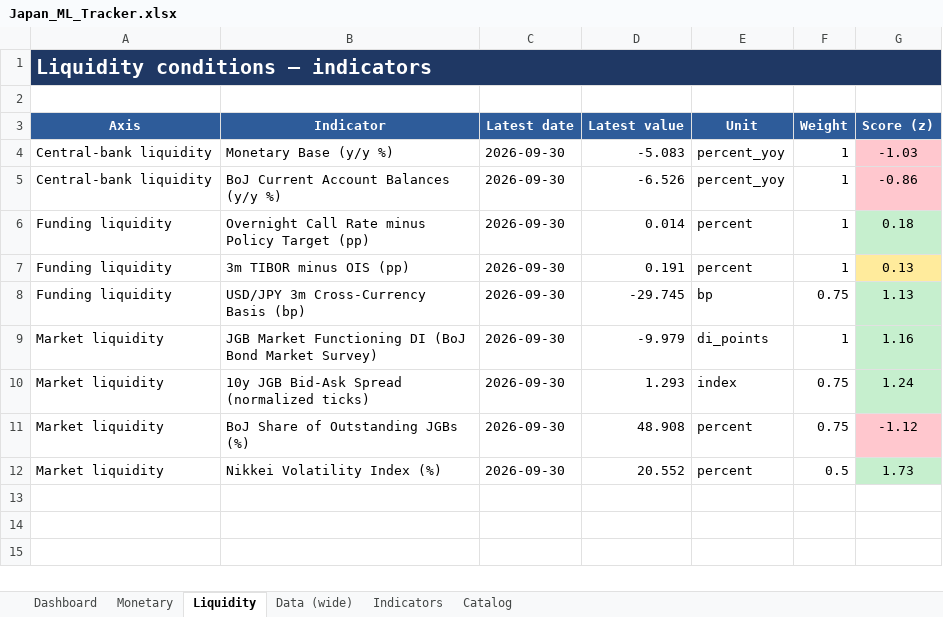
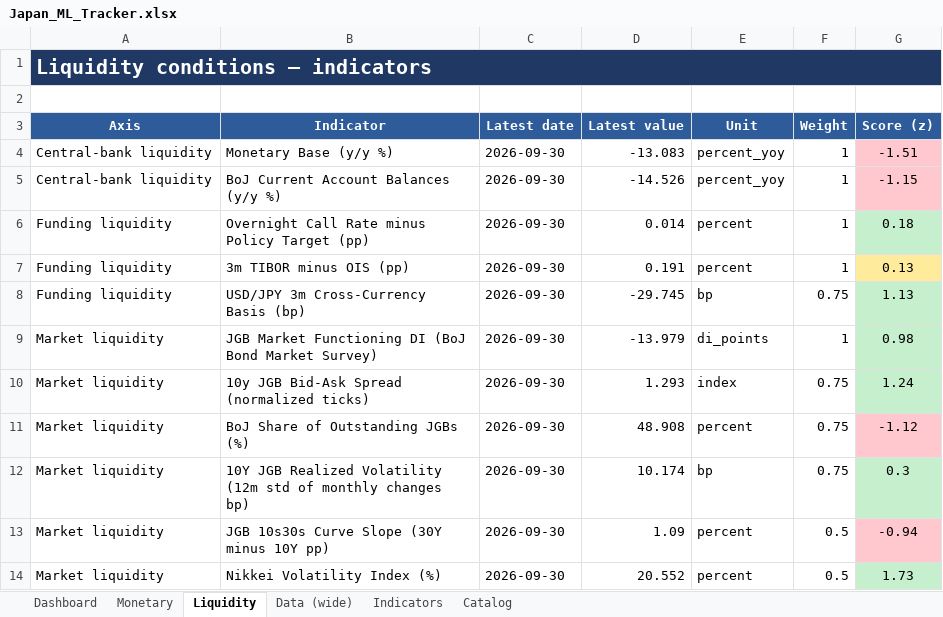
Before and after one commit to LY069/Japan-Financial-Condition-Tracker, an Excel workbook: Japan_ML_Tracker.xlsx, sheet Liquidity, drawn as a sheet; values as stored, in another font and other column widths than the file's, no borders; the diff names each change by its address in the sheet, - before the commit and + after, or states it on an @@ line.

```diff
--- a/Japan_ML_Tracker.xlsx (sheet Liquidity)
+++ b/Japan_ML_Tracker.xlsx (sheet Liquidity)
-D4 (Latest value): -5.083
+D4 (Latest value): -13.083
-G4 (Score (z)): -1.03
+G4 (Score (z)): -1.51
-D5 (Latest value): -6.526
+D5 (Latest value): -14.526
-G5 (Score (z)): -0.86
+G5 (Score (z)): -1.15
-D9 (Latest value): -9.979
+D9 (Latest value): -13.979
-G9 (Score (z)): 1.16
+G9 (Score (z)): 0.98
+row 12: Market liquidity | 10Y JGB Realized Volatility (12m std of monthly changes bp) | 2026-09-30 | 10.174 | bp | 0.75 | 0.3
+row 13: Market liquidity | JGB 10s30s Curve Slope (30Y minus 10Y pp) | 2026-09-30 | 1.09 | percent | 0.5 | -0.94
```
Also changed, not shown: sheet Indicators, sheet Data (wide), sheet Catalog, sheet Dashboard, sheet Monetary, hidden cells, Japan_FCI_Tracker.xlsx, 12 other files.
